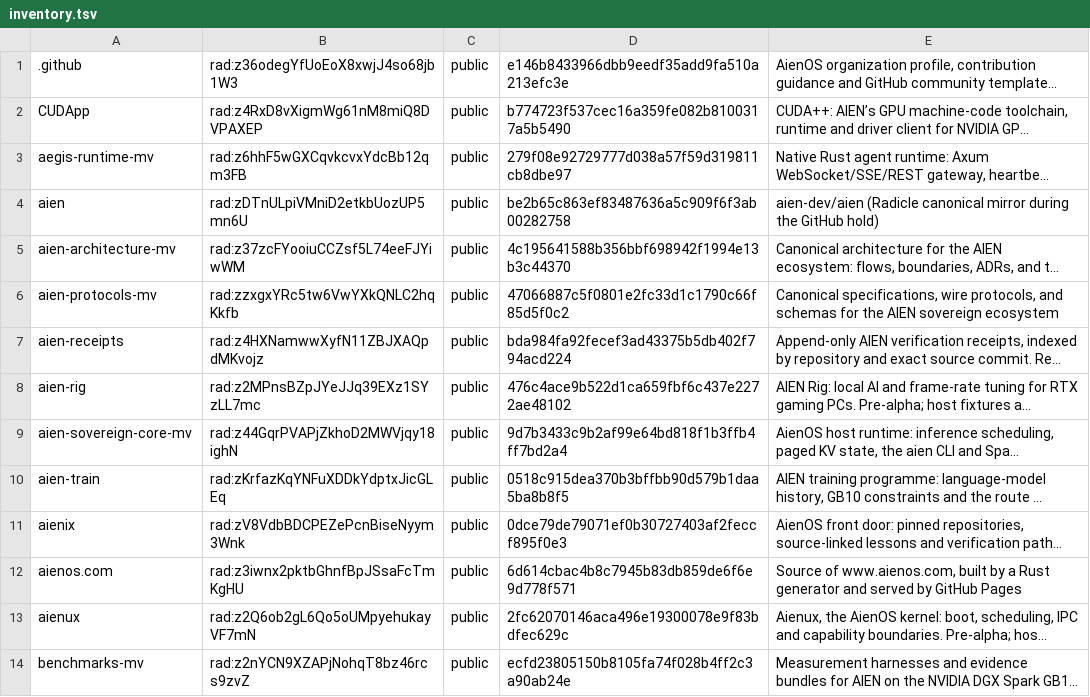
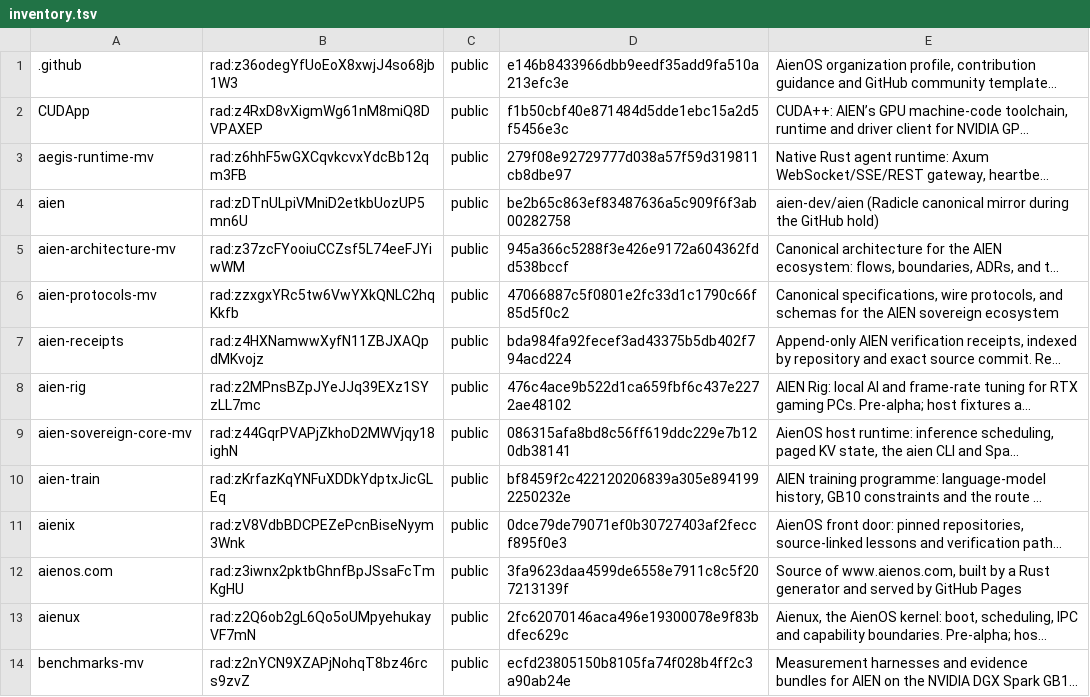
Before and after one commit to drakestapleton/sovereign-intelligence, a TSV file: compiler/inventory.tsv, drawn as a sheet; only a part is shown; long unchanged cells end in …; the diff covers the shown part only; the diff names each change by its address in the sheet, - before the commit and + after, or states it on an @@ line.

```diff
--- a/compiler/inventory.tsv
+++ b/compiler/inventory.tsv
-D2: b774723f537cec16a359fe082b8100317a5b5490
+D2: f1b50cbf40e871484d5dde1ebc15a2d5f5456e3c
-D5: 4c195641588b356bbf698942f1994e13b3c44370
+D5: 945a366c5288f3e426e9172a604362fdd538bccf
-D9: 9d7b3433c9b2af99e64bd818f1b3ffb4ff7bd2a4
+D9: 086315afa8bd8c56ff619ddc229e7b120db38141
-D10: 0518c915dea370b3bffbb90d579b1daa5ba8b8f5
+D10: bf8459f2c422120206839a305e8941992250232e
-D12: 6d614cbac4b8c7945b83db859de6f6e9d778f571
+D12: 3fa9623daa4599de6558e7911c8c5f207213139f
```
Also changed, not shown: 1 added row and 6 edited cells elsewhere in this file, repos.tsv, 2 other files.
